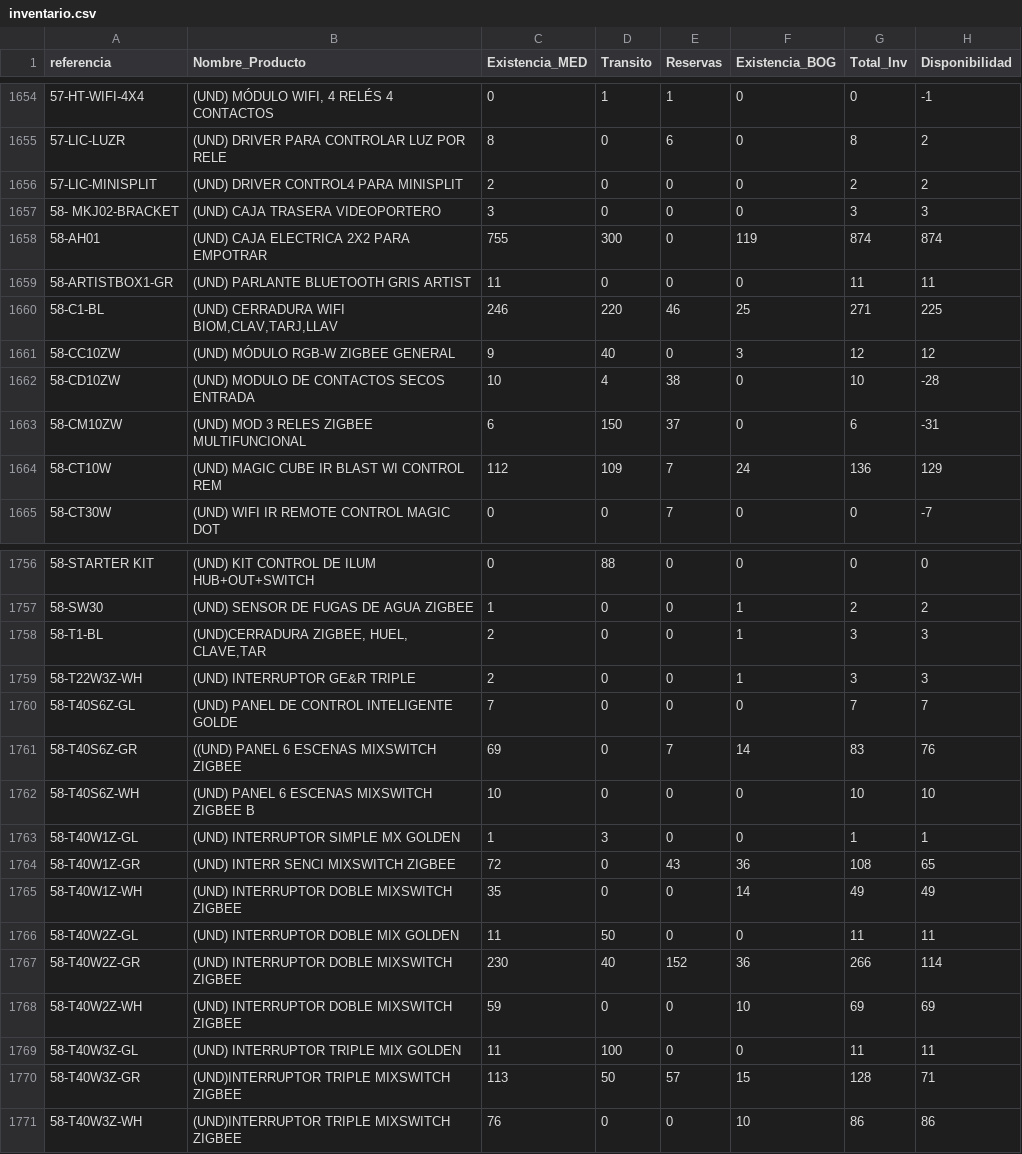
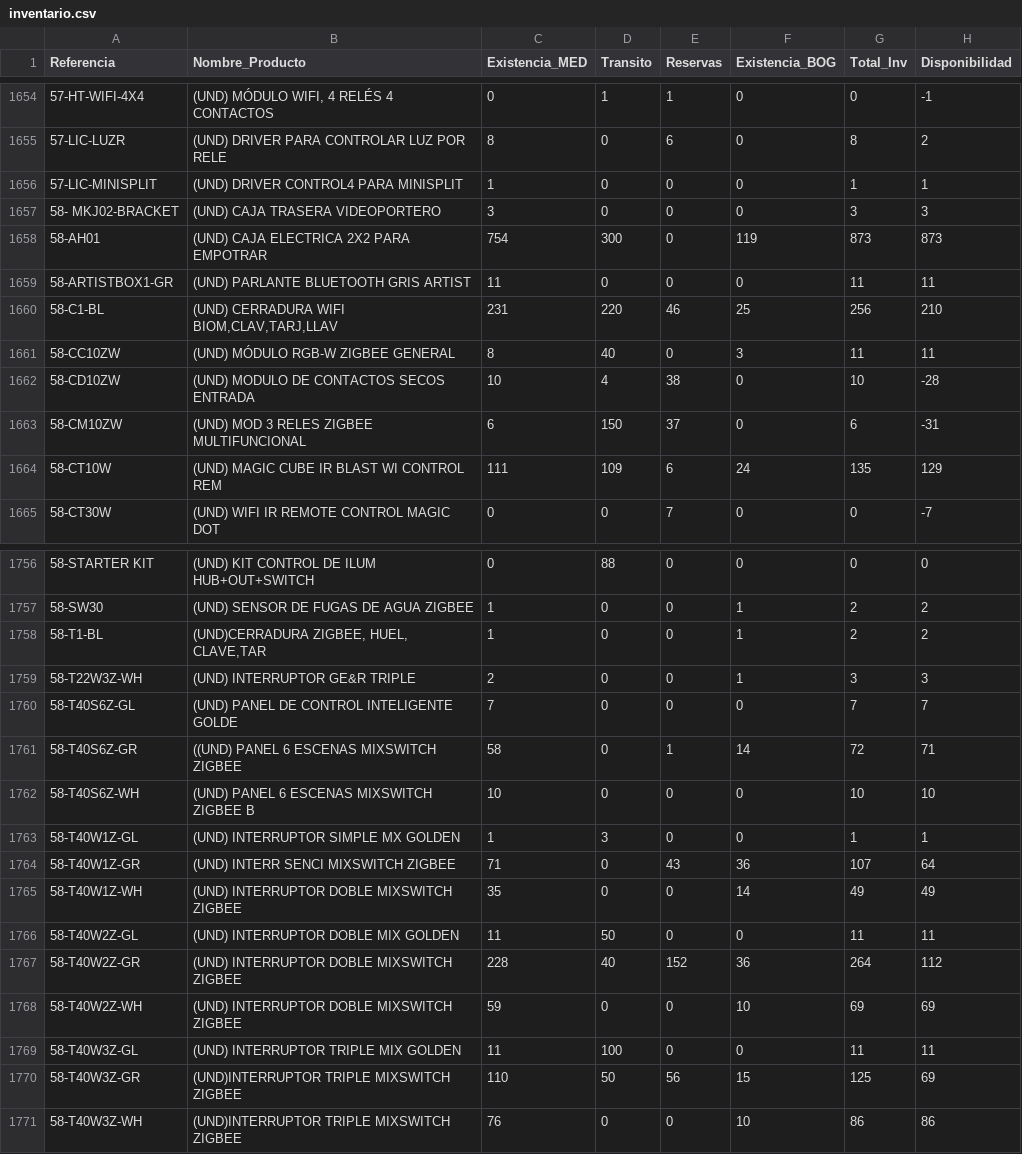
Before and after one commit to desarrolloht/desarrolloht, a CSV file: inventario.csv, drawn as a sheet; only a part is shown, gaps mark what is left out; the diff covers the shown part only.

```diff
--- a/inventario.csv
+++ b/inventario.csv
@@ -1 +1 @@
-referencia,Nombre_Producto,Existencia_MED,Transito,Reservas,Existencia_BOG,Total_Inv,Disponibilidad
+Referencia,Nombre_Producto,Existencia_MED,Transito,Reservas,Existencia_BOG,Total_Inv,Disponibilidad
@@ -1655,11 +1655,11 @@ referencia,Nombre_Producto,Existencia_MED,Transito,Reservas,Existencia_BOG,Total
 57-LIC-LUZR,(UND) DRIVER PARA CONTROLAR LUZ POR RELE ,8,0,6,0,8,2
-57-LIC-MINISPLIT,(UND) DRIVER CONTROL4 PARA MINISPLIT    ,2,0,0,0,2,2
+57-LIC-MINISPLIT,(UND) DRIVER CONTROL4 PARA MINISPLIT    ,1,0,0,0,1,1
 58- MKJ02-BRACKET,(UND) CAJA TRASERA VIDEOPORTERO         ,3,0,0,0,3,3
-58-AH01,(UND) CAJA ELECTRICA 2X2 PARA EMPOTRAR  ,755,300,0,119,874,874
+58-AH01,(UND) CAJA ELECTRICA 2X2 PARA EMPOTRAR  ,754,300,0,119,873,873
 58-ARTISTBOX1-GR,(UND) PARLANTE BLUETOOTH GRIS ARTIST    ,11,0,0,0,11,11
-58-C1-BL,"(UND) CERRADURA WIFI BIOM,CLAV,TARJ,LLAV",246,220,46,25,271,225
-58-CC10ZW,(UND) MÓDULO RGB-W ZIGBEE GENERAL       ,9,40,0,3,12,12
+58-C1-BL,"(UND) CERRADURA WIFI BIOM,CLAV,TARJ,LLAV",231,220,46,25,256,210
+58-CC10ZW,(UND) MÓDULO RGB-W ZIGBEE GENERAL       ,8,40,0,3,11,11
 58-CD10ZW,(UND) MODULO DE CONTACTOS SECOS ENTRADA ,10,4,38,0,10,-28
 58-CM10ZW,(UND) MOD 3 RELES ZIGBEE  MULTIFUNCIONAL,6,150,37,0,6,-31
-58-CT10W,(UND) MAGIC CUBE IR BLAST WI CONTROL REM,112,109,7,24,136,129
+58-CT10W,(UND) MAGIC CUBE IR BLAST WI CONTROL REM,111,109,6,24,135,129
 58-CT30W,(UND) WIFI IR REMOTE CONTROL MAGIC DOT  ,0,0,7,0,0,-7
@@ -1757,15 +1757,15 @@ referencia,Nombre_Producto,Existencia_MED,Transito,Reservas,Existencia_BOG,Total
 58-SW30,(UND) SENSOR DE FUGAS DE AGUA ZIGBEE    ,1,0,0,1,2,2
-58-T1-BL,"(UND)CERRADURA ZIGBEE, HUEL, CLAVE,TAR  ",2,0,0,1,3,3
+58-T1-BL,"(UND)CERRADURA ZIGBEE, HUEL, CLAVE,TAR  ",1,0,0,1,2,2
 58-T22W3Z-WH,(UND) INTERRUPTOR GE&R  TRIPLE          ,2,0,0,1,3,3
 58-T40S6Z-GL,(UND) PANEL DE CONTROL INTELIGENTE GOLDE,7,0,0,0,7,7
-58-T40S6Z-GR,((UND) PANEL 6 ESCENAS MIXSWITCH ZIGBEE ,69,0,7,14,83,76
+58-T40S6Z-GR,((UND) PANEL 6 ESCENAS MIXSWITCH ZIGBEE ,58,0,1,14,72,71
 58-T40S6Z-WH,(UND) PANEL 6 ESCENAS MIXSWITCH ZIGBEE B,10,0,0,0,10,10
 58-T40W1Z-GL,(UND) INTERRUPTOR SIMPLE MX GOLDEN      ,1,3,0,0,1,1
-58-T40W1Z-GR,(UND) INTERR SENCI  MIXSWITCH ZIGBEE    ,72,0,43,36,108,65
+58-T40W1Z-GR,(UND) INTERR SENCI  MIXSWITCH ZIGBEE    ,71,0,43,36,107,64
 58-T40W1Z-WH,(UND) INTERRUPTOR DOBLE MIXSWITCH ZIGBEE,35,0,0,14,49,49
 58-T40W2Z-GL,(UND) INTERRUPTOR DOBLE MIX GOLDEN      ,11,50,0,0,11,11
-58-T40W2Z-GR,(UND) INTERRUPTOR DOBLE MIXSWITCH ZIGBEE,230,40,152,36,266,114
+58-T40W2Z-GR,(UND) INTERRUPTOR DOBLE MIXSWITCH ZIGBEE,228,40,152,36,264,112
 58-T40W2Z-WH,(UND) INTERRUPTOR DOBLE MIXSWITCH ZIGBEE,59,0,0,10,69,69
 58-T40W3Z-GL,(UND) INTERRUPTOR TRIPLE MIX GOLDEN     ,11,100,0,0,11,11
-58-T40W3Z-GR,(UND)INTERRUPTOR TRIPLE MIXSWITCH ZIGBEE,113,50,57,15,128,71
+58-T40W3Z-GR,(UND)INTERRUPTOR TRIPLE MIXSWITCH ZIGBEE,110,50,56,15,125,69
 58-T40W3Z-WH,(UND)INTERRUPTOR TRIPLE MIXSWITCH ZIGBEE,76,0,0,10,86,86
```
Also changed, not shown: 130 edited cells elsewhere in this file.
